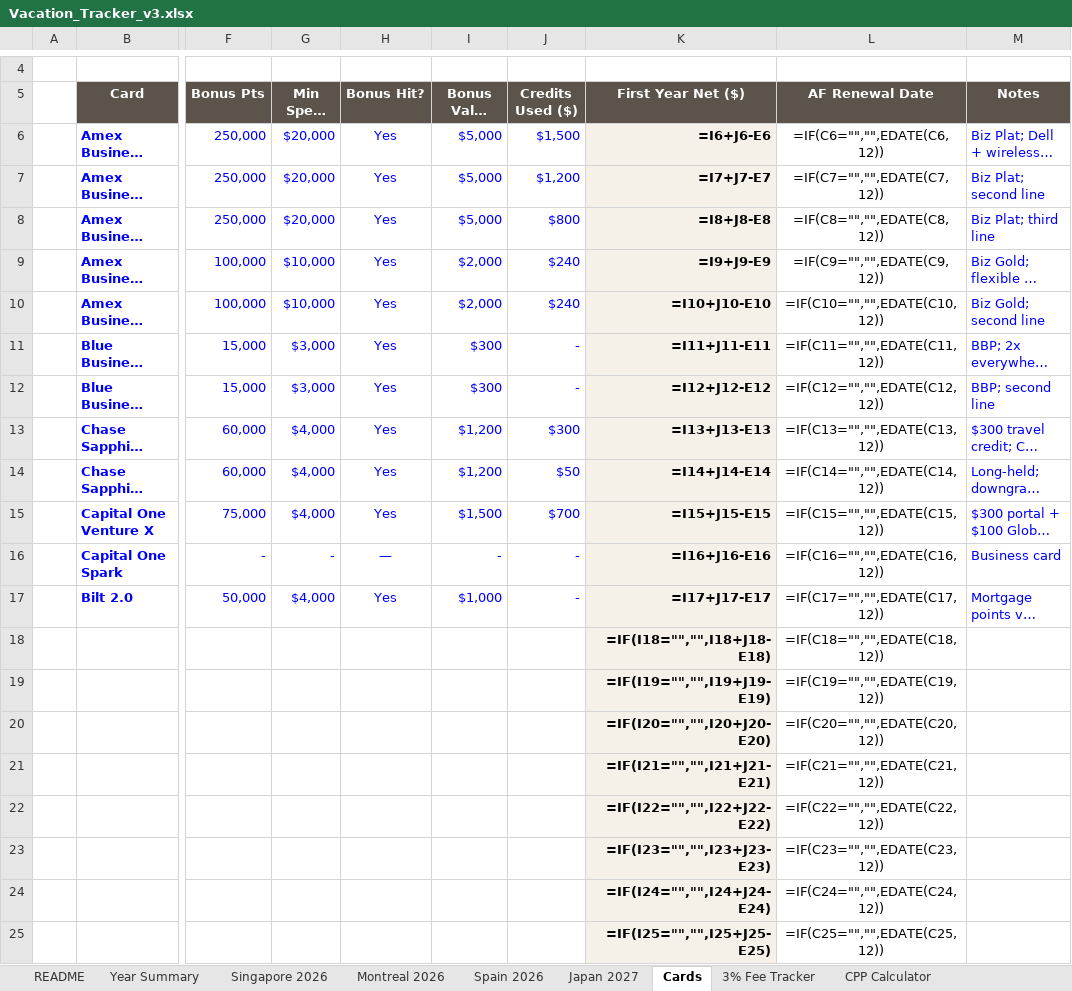
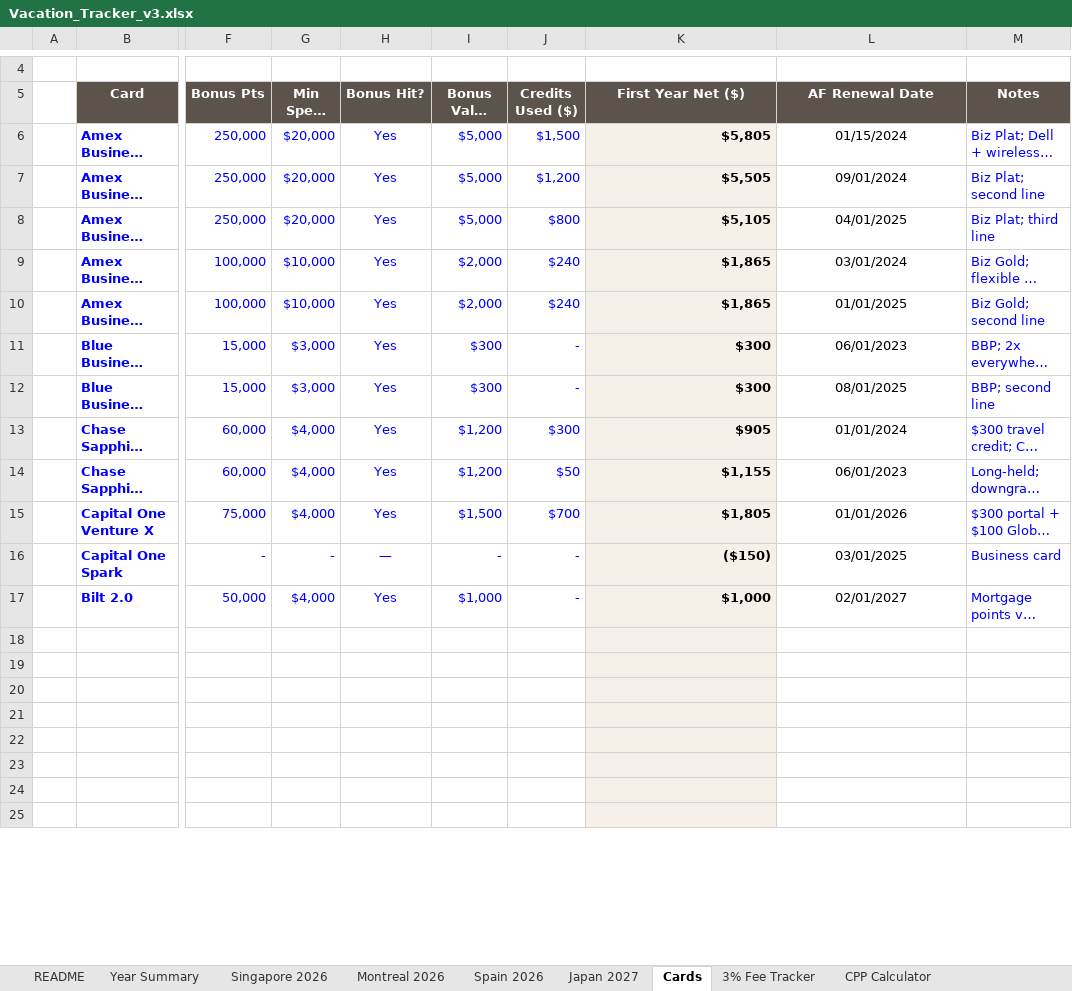
Before and after one commit to aesurahealth/aesura-dashboard, an Excel workbook: Vacation_Tracker_v3.xlsx, sheet Cards, drawn as a sheet; only a part is shown, gaps mark what is left out; long unchanged cells end in …; values as stored, in another font and other column widths than the file's, no borders; formulas without a stored value are shown as written; rows hold the shown columns only; the diff covers the shown part only; the diff names each change by its address in the sheet, - before the commit and + after, or states it on an @@ line.

```diff
--- a/Vacation_Tracker_v3.xlsx (sheet Cards)
+++ b/Vacation_Tracker_v3.xlsx (sheet Cards)
-K6 (First Year Net ($)): =I6+J6-E6
+K6 (First Year Net ($)): $5,805
-L6 (AF Renewal Date): =IF(C6="","",EDATE(C6,12))
+L6 (AF Renewal Date): 01/15/2024
-K7 (First Year Net ($)): =I7+J7-E7
+K7 (First Year Net ($)): $5,505
-L7 (AF Renewal Date): =IF(C7="","",EDATE(C7,12))
+L7 (AF Renewal Date): 09/01/2024
-K8 (First Year Net ($)): =I8+J8-E8
+K8 (First Year Net ($)): $5,105
-L8 (AF Renewal Date): =IF(C8="","",EDATE(C8,12))
+L8 (AF Renewal Date): 04/01/2025
-K9 (First Year Net ($)): =I9+J9-E9
+K9 (First Year Net ($)): $1,865
-L9 (AF Renewal Date): =IF(C9="","",EDATE(C9,12))
+L9 (AF Renewal Date): 03/01/2024
-K10 (First Year Net ($)): =I10+J10-E10
+K10 (First Year Net ($)): $1,865
-L10 (AF Renewal Date): =IF(C10="","",EDATE(C10,12))
+L10 (AF Renewal Date): 01/01/2025
-K11 (First Year Net ($)): =I11+J11-E11
+K11 (First Year Net ($)): $300
-L11 (AF Renewal Date): =IF(C11="","",EDATE(C11,12))
+L11 (AF Renewal Date): 06/01/2023
-K12 (First Year Net ($)): =I12+J12-E12
+K12 (First Year Net ($)): $300
-L12 (AF Renewal Date): =IF(C12="","",EDATE(C12,12))
+L12 (AF Renewal Date): 08/01/2025
-K13 (First Year Net ($)): =I13+J13-E13
+K13 (First Year Net ($)): $905
-L13 (AF Renewal Date): =IF(C13="","",EDATE(C13,12))
+L13 (AF Renewal Date): 01/01/2024
-K14 (First Year Net ($)): =I14+J14-E14
+K14 (First Year Net ($)): $1,155
-L14 (AF Renewal Date): =IF(C14="","",EDATE(C14,12))
+L14 (AF Renewal Date): 06/01/2023
-K15 (First Year Net ($)): =I15+J15-E15
+K15 (First Year Net ($)): $1,805
-L15 (AF Renewal Date): =IF(C15="","",EDATE(C15,12))
+L15 (AF Renewal Date): 01/01/2026
-K16 (First Year Net ($)): =I16+J16-E16
+K16 (First Year Net ($)): ($150)
-L16 (AF Renewal Date): =IF(C16="","",EDATE(C16,12))
+L16 (AF Renewal Date): 03/01/2025
-K17 (First Year Net ($)): =I17+J17-E17
+K17 (First Year Net ($)): $1,000
-L17 (AF Renewal Date): =IF(C17="","",EDATE(C17,12))
+L17 (AF Renewal Date): 02/01/2027
-row 18:  |  |  |  |  |  |  | =IF(I18="","",I18+J18-E18) | =IF(C18="","",EDATE(C18,12))
+row 18: (empty)
-row 19:  |  |  |  |  |  |  | =IF(I19="","",I19+J19-E19) | =IF(C19="","",EDATE(C19,12))
+row 19: (empty)
-row 20:  |  |  |  |  |  |  | =IF(I20="","",I20+J20-E20) | =IF(C20="","",EDATE(C20,12))
+row 20: (empty)
-row 21:  |  |  |  |  |  |  | =IF(I21="","",I21+J21-E21) | =IF(C21="","",EDATE(C21,12))
+row 21: (empty)
-row 22:  |  |  |  |  |  |  | =IF(I22="","",I22+J22-E22) | =IF(C22="","",EDATE(C22,12))
+row 22: (empty)
-row 23:  |  |  |  |  |  |  | =IF(I23="","",I23+J23-E23) | =IF(C23="","",EDATE(C23,12))
+row 23: (empty)
-row 24:  |  |  |  |  |  |  | =IF(I24="","",I24+J24-E24) | =IF(C24="","",EDATE(C24,12))
+row 24: (empty)
-row 25:  |  |  |  |  |  |  | =IF(I25="","",I25+J25-E25) | =IF(C25="","",EDATE(C25,12))
+row 25: (empty)
```
Also changed, not shown: 1 added row, 1 removed row and 10 edited cells elsewhere in this sheet, sheet Year Summary, sheet 3% Fee Tracker, sheet Montreal 2026, sheet Japan 2027, sheet Singapore 2026, sheet Spain 2026, 2 more sheets, formulas that keep their value, 5 other files.
